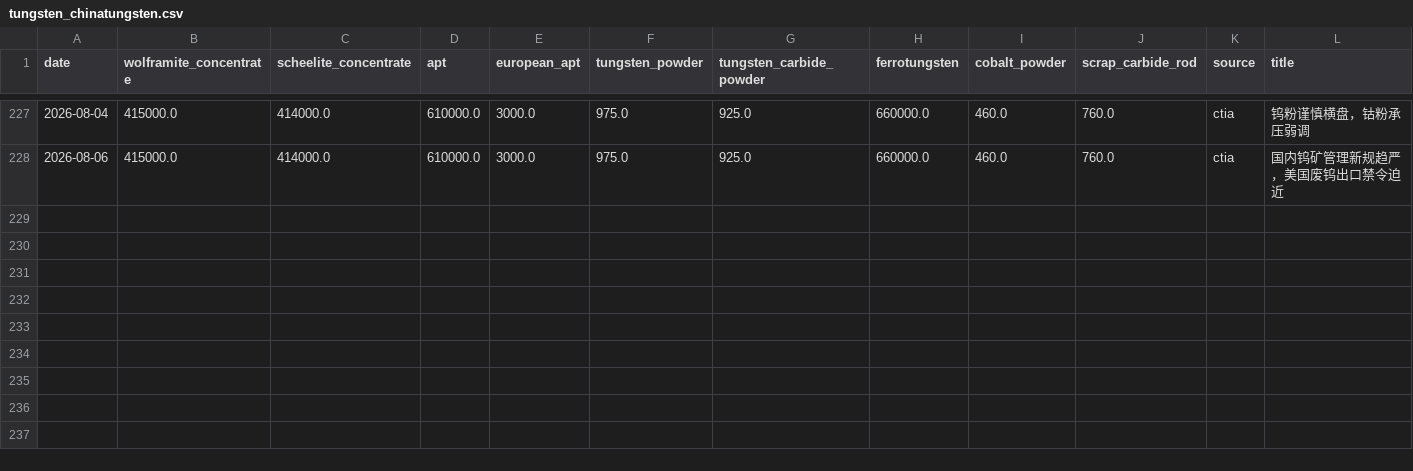
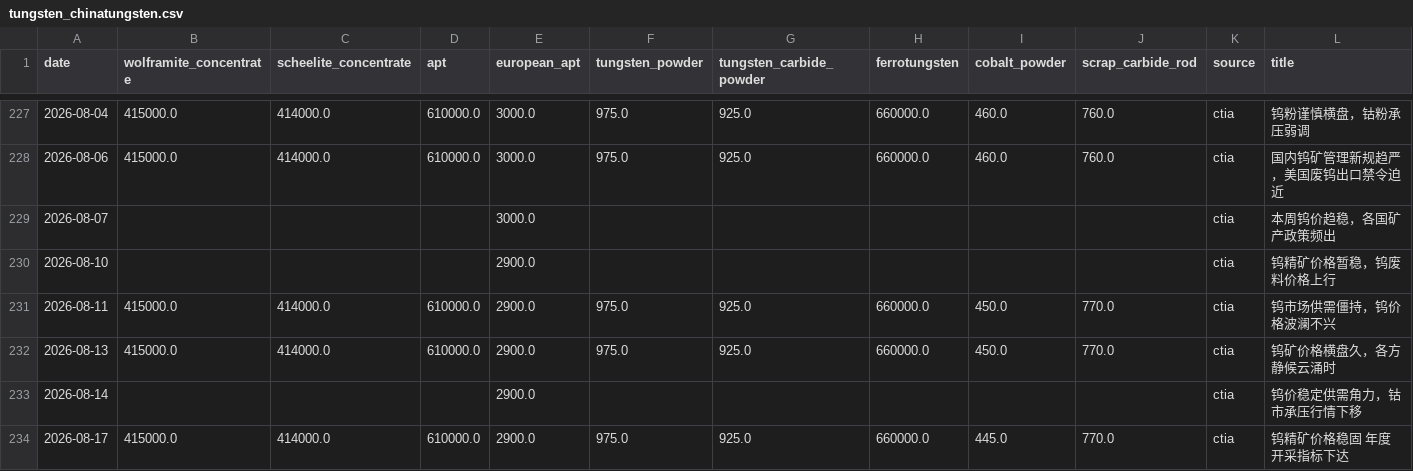
Before and after one commit to Henrywzh/alternative-data, a CSV file: data/raw/minerals_signal_data/tungsten_chinatungsten.csv, drawn as a sheet; only a part is shown, gaps mark what is left out; rows hold the shown columns only; the diff names each change by its address in the sheet, - before the commit and + after, or states it on an @@ line.

```diff
--- a/data/raw/minerals_signal_data/tungsten_chinatungsten.csv
+++ b/data/raw/minerals_signal_data/tungsten_chinatungsten.csv
+row 229: 2026-08-07 |  |  |  | 3000.0 |  |  |  |  |  | ctia | 本周钨价趋稳，各国矿产政策频出
+row 230: 2026-08-10 |  |  |  | 2900.0 |  |  |  |  |  | ctia | 钨精矿价格暂稳，钨废料价格上行
+row 231: 2026-08-11 | 415000.0 | 414000.0 | 610000.0 | 2900.0 | 975.0 | 925.0 | 660000.0 | 450.0 | 770.0 | ctia | 钨市场供需僵持，钨价格波澜不兴
+row 232: 2026-08-13 | 415000.0 | 414000.0 | 610000.0 | 2900.0 | 975.0 | 925.0 | 660000.0 | 450.0 | 770.0 | ctia | 钨矿价格横盘久，各方静候云涌时
+row 233: 2026-08-14 |  |  |  | 2900.0 |  |  |  |  |  | ctia | 钨价稳定供需角力，钴市承压行情下移
+row 234: 2026-08-17 | 415000.0 | 414000.0 | 610000.0 | 2900.0 | 975.0 | 925.0 | 660000.0 | 445.0 | 770.0 | ctia | 钨精矿价格稳固 年度开采指标下达
```
Also changed, not shown: data/processed/minerals_signal_data/tungsten_price_daily/latest/tungsten_price_daily.csv, 3 other files.
